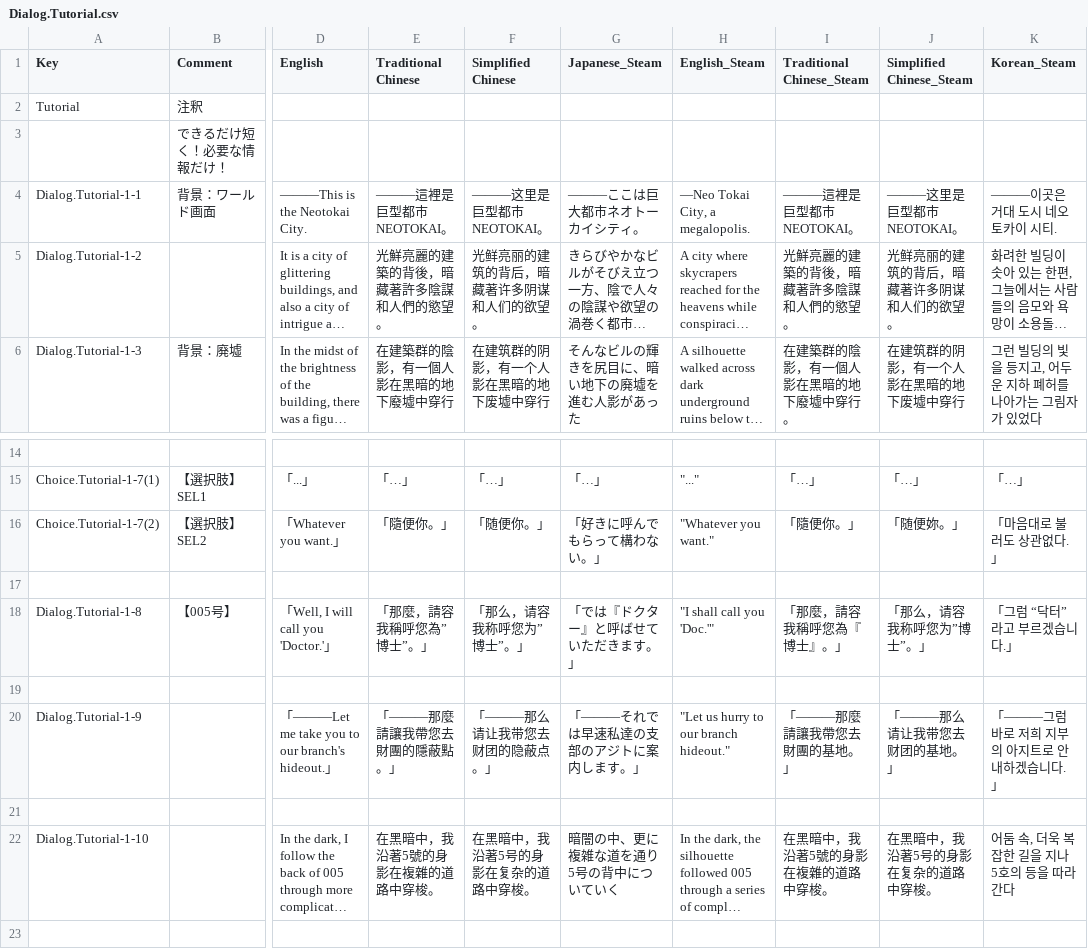
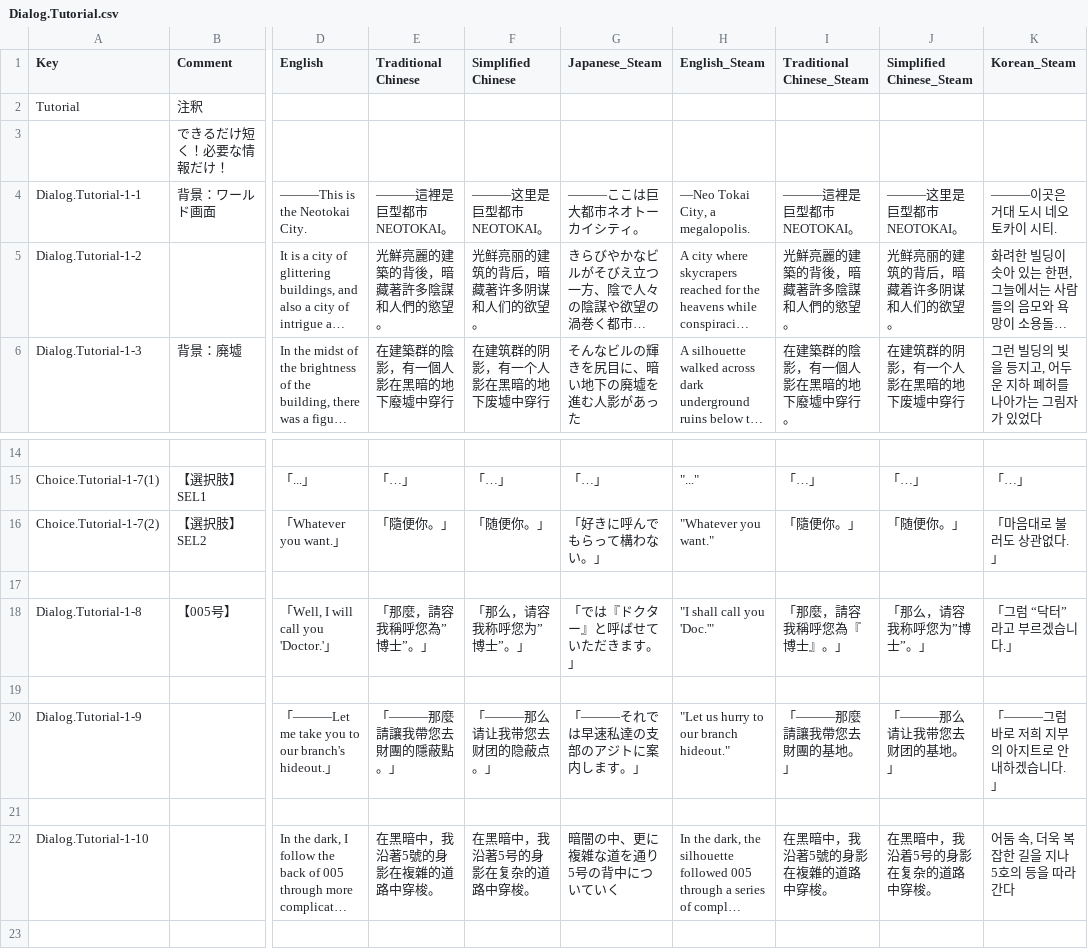
Before and after one commit to maryphun/MagicalHeroines, a CSV file: Assets/Resources/LocalizationSheet/Dialog.Tutorial.csv, drawn as a sheet; only a part is shown, gaps mark what is left out; long unchanged cells end in …; the diff names each change by its address in the sheet, - before the commit and + after, or states it on an @@ line.

```diff
--- a/Assets/Resources/LocalizationSheet/Dialog.Tutorial.csv
+++ b/Assets/Resources/LocalizationSheet/Dialog.Tutorial.csv
-J5 (Simplified Chinese_Steam): 光鲜亮丽的建筑的背后，暗藏著许多阴谋和人们的欲望。
+J5 (Simplified Chinese_Steam): 光鲜亮丽的建筑的背后，暗藏着许多阴谋和人们的欲望。
-J16 (Simplified Chinese_Steam): 「随便妳。」
+J16 (Simplified Chinese_Steam): 「随便你。」
-J22 (Simplified Chinese_Steam): 在黑暗中，我沿著5号的身影在复杂的道路中穿梭。
+J22 (Simplified Chinese_Steam): 在黑暗中，我沿着5号的身影在复杂的道路中穿梭。
```
Also changed, not shown: Assets/Resources/LocalizationSheet/Akiho.csv, Assets/Resources/LocalizationSheet/Dialog.Chapter1.csv, 1 other file.
